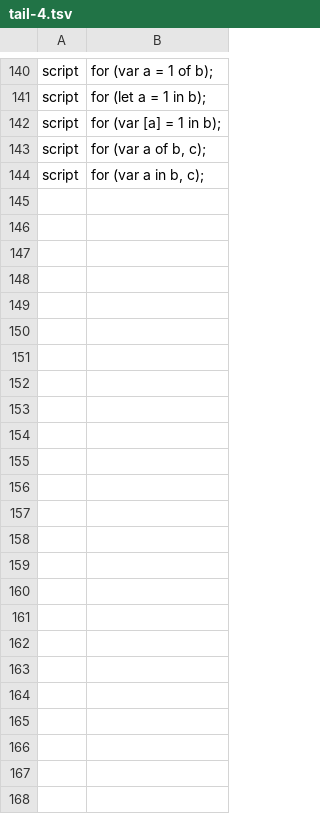
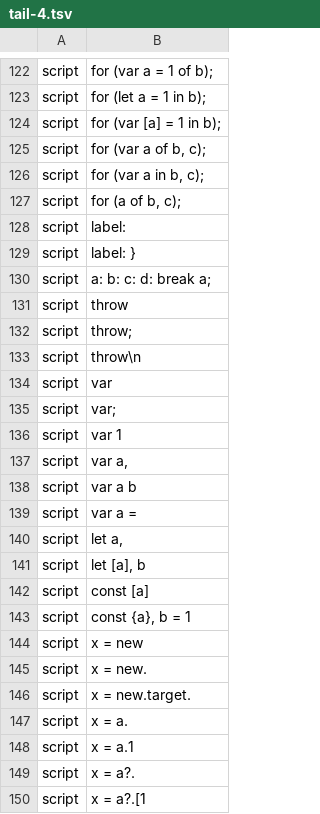
Before and after one commit to pmatos/jsse, a TSV file: scripts/node-stack-fixtures-1523-tail/tail-4.tsv, drawn as a sheet; only a part is shown, gaps mark what is left out; the diff covers the shown part only; the diff names each change by its address in the sheet, - before the commit and + after, or states it on an @@ line.

```diff
--- a/scripts/node-stack-fixtures-1523-tail/tail-4.tsv
+++ b/scripts/node-stack-fixtures-1523-tail/tail-4.tsv
+row 127: script | for (a of b, c);
+row 128: script | label:
+row 129: script | label: }
+row 130: script | a: b: c: d: break a;
+row 131: script | throw
+row 132: script | throw;
+row 133: script | throw\n
+row 134: script | var
+row 135: script | var;
+row 136: script | var 1
+row 137: script | var a,
+row 138: script | var a b
+row 139: script | var a =
+row 140: script | let a,
+row 141: script | let [a], b
+row 142: script | const [a]
+row 143: script | const {a}, b = 1
+row 144: script | x = new
+row 145: script | x = new.
+row 146: script | x = new.target.
+row 147: script | x = a.
+row 148: script | x = a.1
+row 149: script | x = a?.
+row 150: script | x = a?.[1
```
Also changed, not shown: 18 removed rows elsewhere in this file, scripts/node-stack-fixtures-1523-tail/tail-1.tsv, scripts/node-stack-fixtures-1523-tail/tail-2.tsv, 15 other files.
